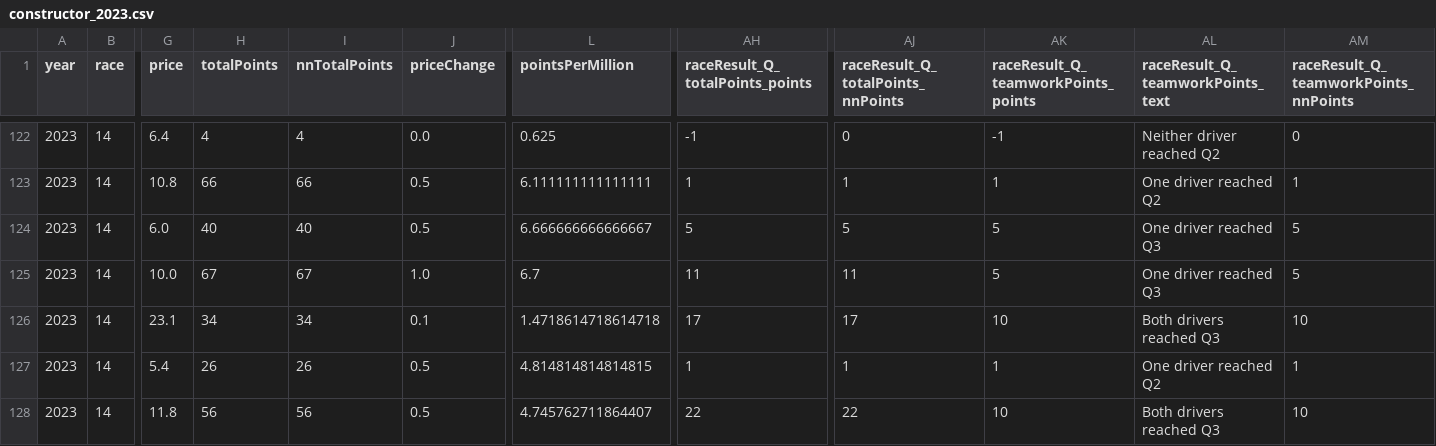
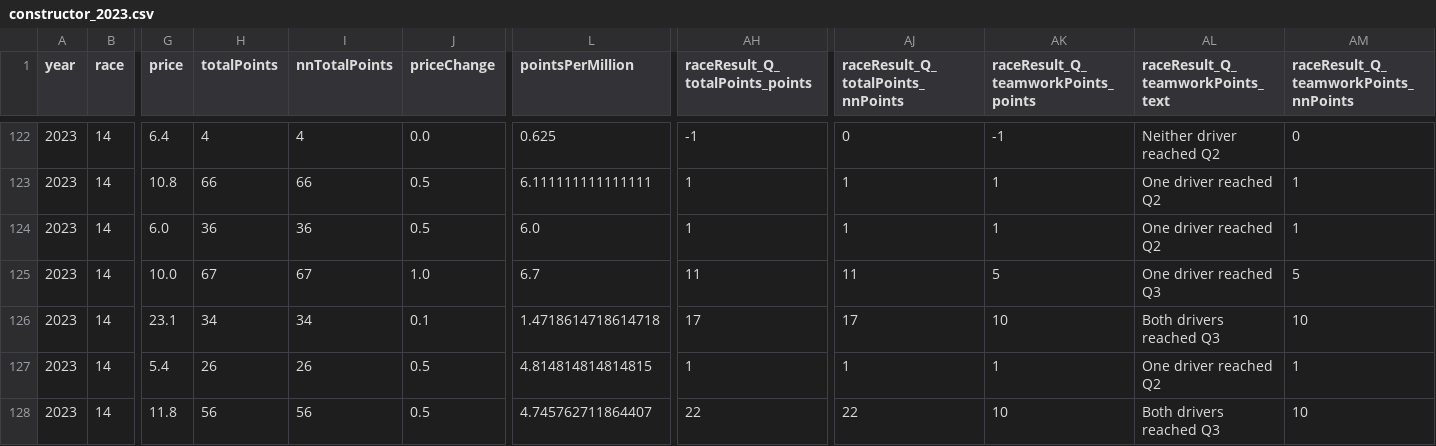
Before and after one commit to jguptil1/f1-fantasy-tables, a CSV file: tables/constructors/constructor_2023.csv, drawn as a sheet; only a part is shown, gaps mark what is left out; the diff names each change by its address in the sheet, - before the commit and + after, or states it on an @@ line.

```diff
--- a/tables/constructors/constructor_2023.csv
+++ b/tables/constructors/constructor_2023.csv
-H124 (totalPoints): 40
+H124 (totalPoints): 36
-I124 (nnTotalPoints): 40
+I124 (nnTotalPoints): 36
-L124 (pointsPerMillion): 6.666666666666667
+L124 (pointsPerMillion): 6.0
-AH124 (raceResult_Q_totalPoints_points): 5
+AH124 (raceResult_Q_totalPoints_points): 1
-AJ124: 5
+AJ124: 1
-AK124: 5
+AK124: 1
-AL124 (raceResult_Q_teamworkPoints_text): One driver reached Q3
+AL124 (raceResult_Q_teamworkPoints_text): One driver reached Q2
-AM124: 5
+AM124: 1
```
Also changed, not shown: tables/drivers/driver_2023.csv, 1 other file.
